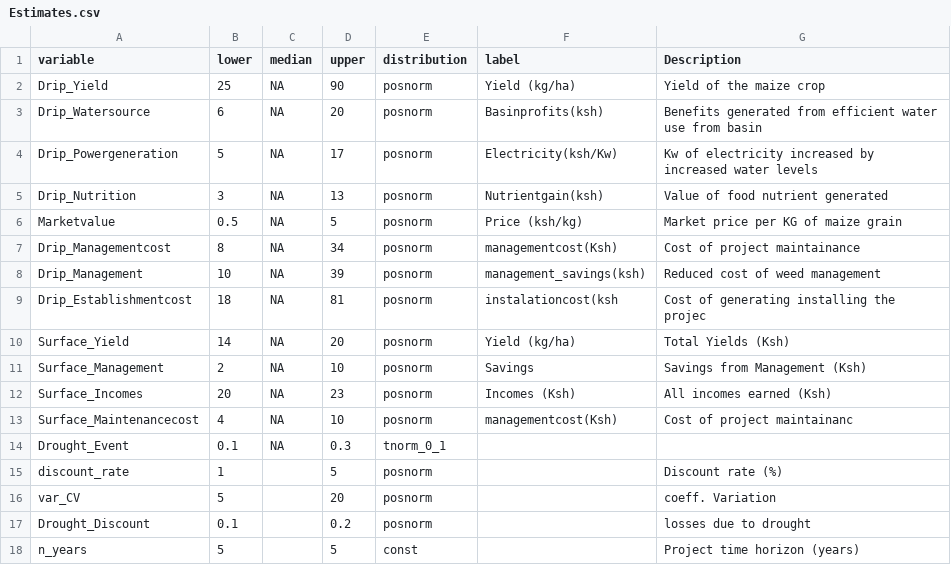
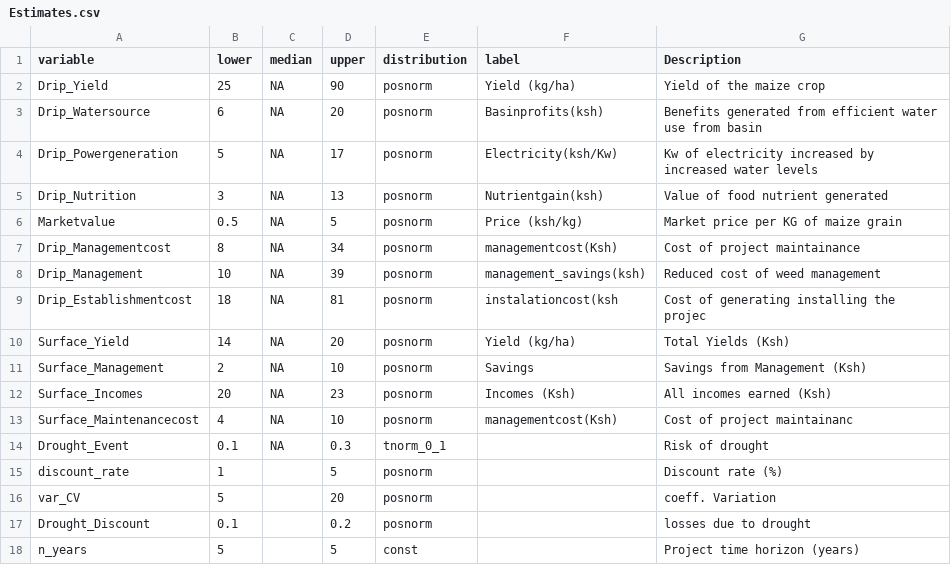
Before and after one commit to MrOyieyo/Decision-Analysis-Project, a CSV file: Estimates.csv, drawn as a sheet.

Commit message:
Update Estimates.csv

```diff
--- a/Estimates.csv
+++ b/Estimates.csv
@@ -13,3 +13,3 @@ Surface_Incomes,20,NA,23,posnorm,Incomes (Ksh),All incomes earned (Ksh)
 Surface_Maintenancecost,4,NA,10,posnorm,managementcost(Ksh),Cost of project maintainanc
-Drought_Event,0.1,NA,0.3,tnorm_0_1,,
+Drought_Event,0.1,NA,0.3,tnorm_0_1,,Risk of drought,
 discount_rate,1,,5,posnorm,,Discount rate (%),
```
